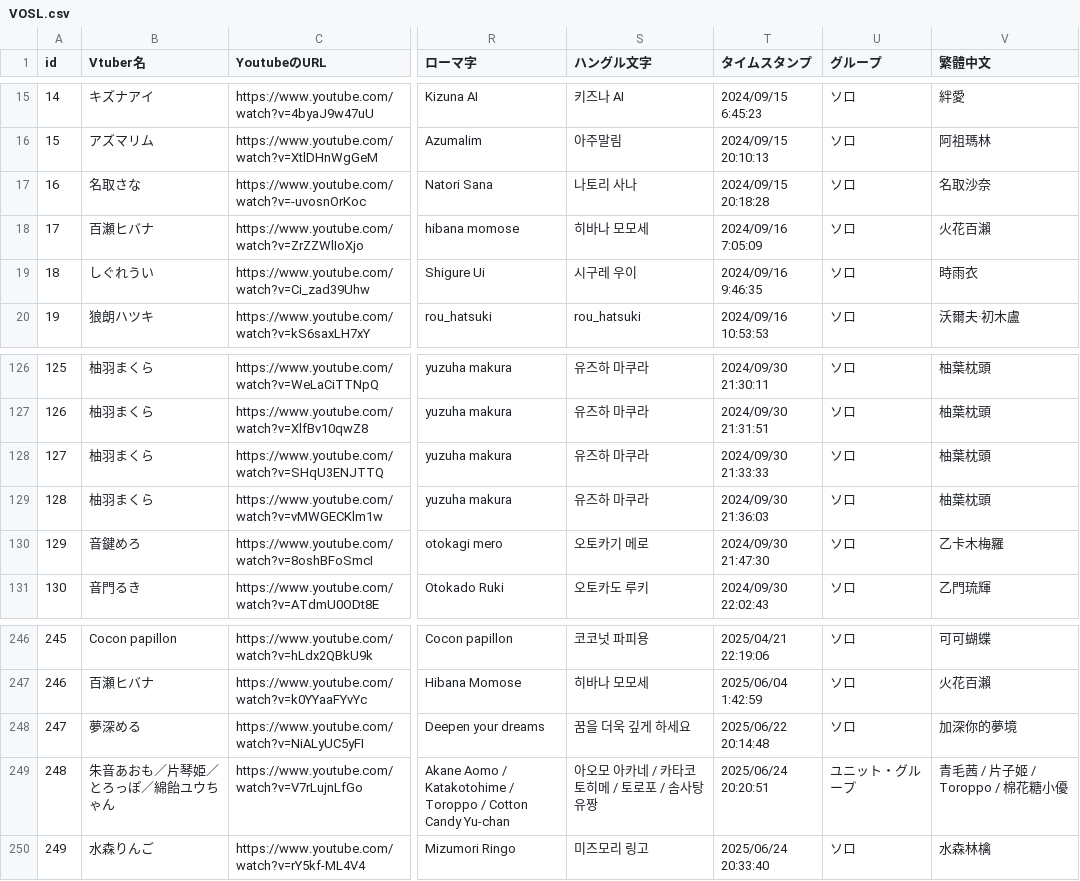
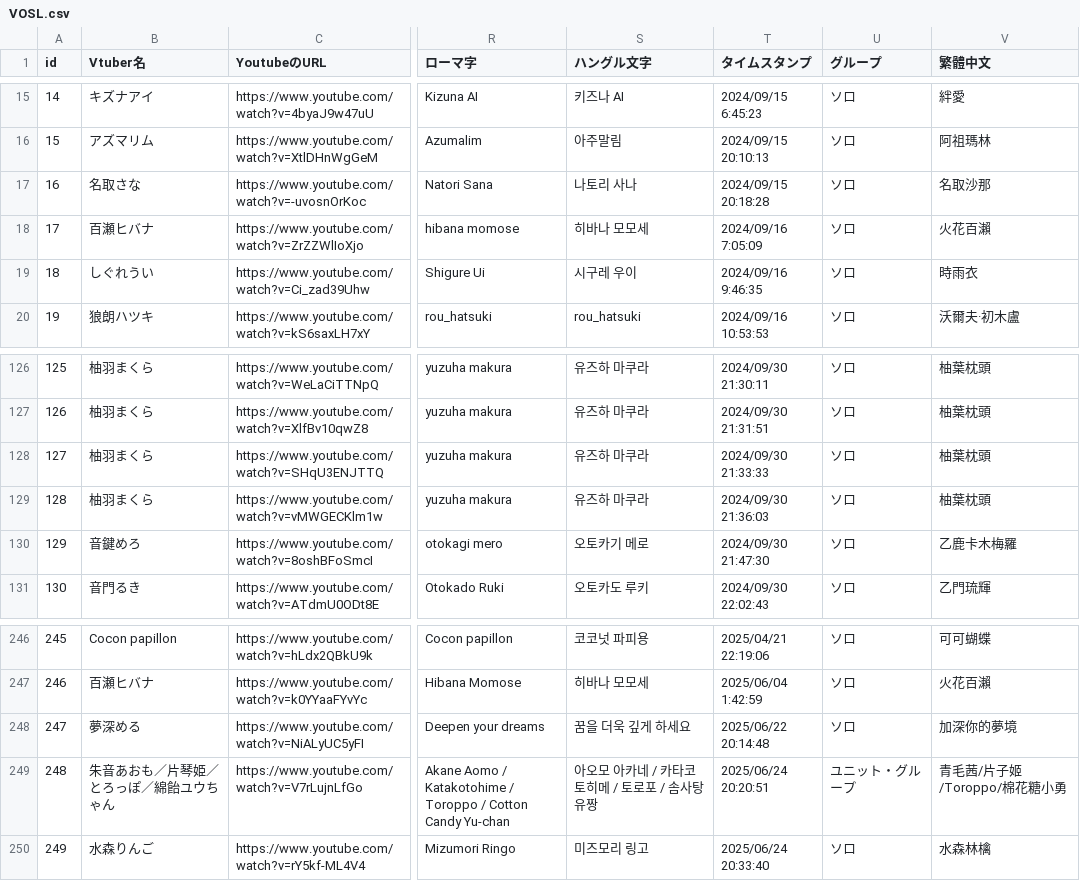
Before and after one commit to take8jp/vosl, a CSV file: csv/VOSL.csv, drawn as a sheet; only a part is shown, gaps mark what is left out; the diff covers the shown part only; the diff names each change by its address in the sheet, - before the commit and + after, or states it on an @@ line.

```diff
--- a/csv/VOSL.csv
+++ b/csv/VOSL.csv
-V17 (繁體中文): 名取沙奈
+V17 (繁體中文): 名取沙那
-V130 (繁體中文): 乙卡木梅羅
+V130 (繁體中文): 乙鹿卡木梅羅
-V249 (繁體中文): 青毛茜 / 片子姬 / Toroppo / 棉花糖小優
+V249 (繁體中文): 青毛茜/片子姬/Toroppo/棉花糖小勇
```
Also changed, not shown: 10 added rows and 4 edited cells elsewhere in this file.
